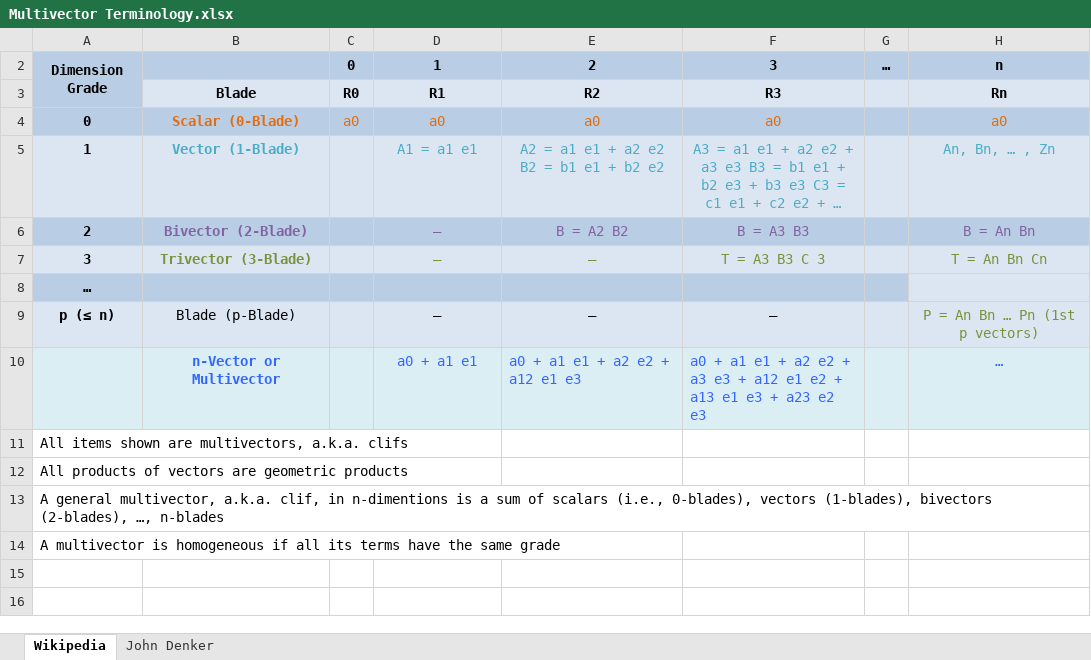
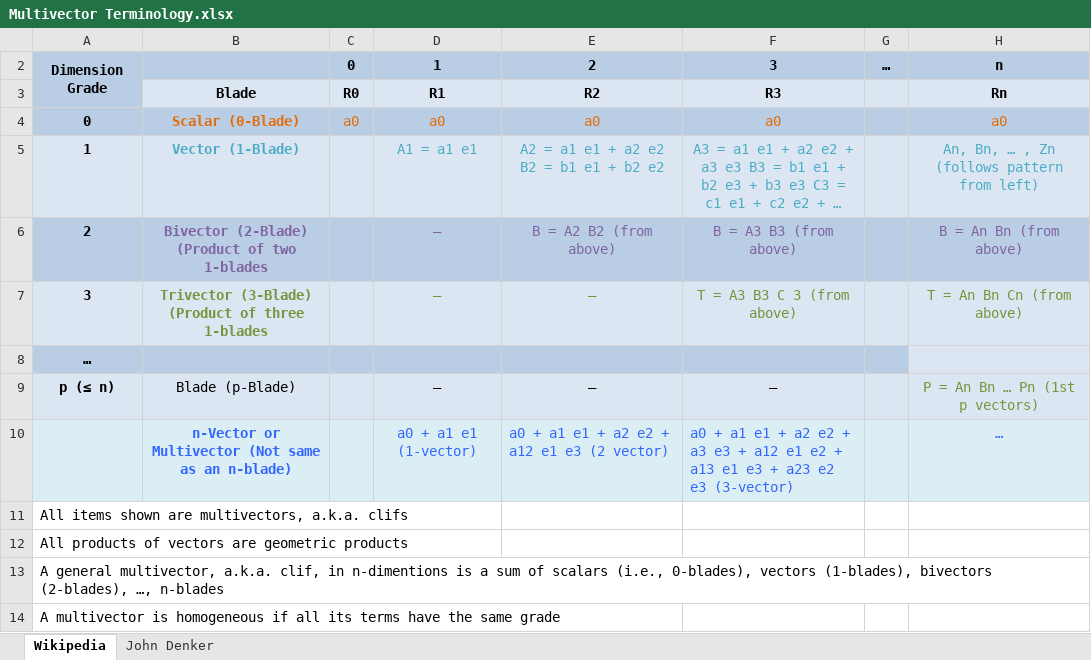
Before and after one commit to matrixbud/Geometric-Algebra, an Excel workbook: Multivector Terminology.xlsx, sheet Wikipedia, drawn as a sheet; long unchanged cells end in …; values as stored, in another font and other column widths than the file's, no borders; the diff names each change by its address in the sheet, - before the commit and + after, or states it on an @@ line.

```diff
--- a/Multivector Terminology.xlsx (sheet Wikipedia)
+++ b/Multivector Terminology.xlsx (sheet Wikipedia)
-H5: An, Bn, … , Zn
+H5: An, Bn, … , Zn (follows pattern from left)
-B6: Bivector (2-Blade)
+B6: Bivector (2-Blade) (Product of two 1-blades
-E6: B = A2 B2
+E6: B = A2 B2 (from above)
-F6: B = A3 B3
+F6: B = A3 B3 (from above)
-H6: B = An Bn
+H6: B = An Bn (from above)
-B7: Trivector (3-Blade)
+B7: Trivector (3-Blade) (Product of three 1-blades
-F7: T = A3 B3 C 3
+F7: T = A3 B3 C 3 (from above)
-H7: T = An Bn Cn
+H7: T = An Bn Cn (from above)
-B10: n-Vector or Multivector
+B10: n-Vector or Multivector (Not same as an n-blade)
-D10: a0 + a1 e1
+D10: a0 + a1 e1 (1-vector)
-E10: a0 + a1 e1 + a2 e2 + a12 e1 e3
+E10: a0 + a1 e1 + a2 e2 + a12 e1 e3 (2 vector)
-F10: …e2 e3
+F10: …e2 e3 (3-vector)
```
Also changed, not shown: 16 other files.
